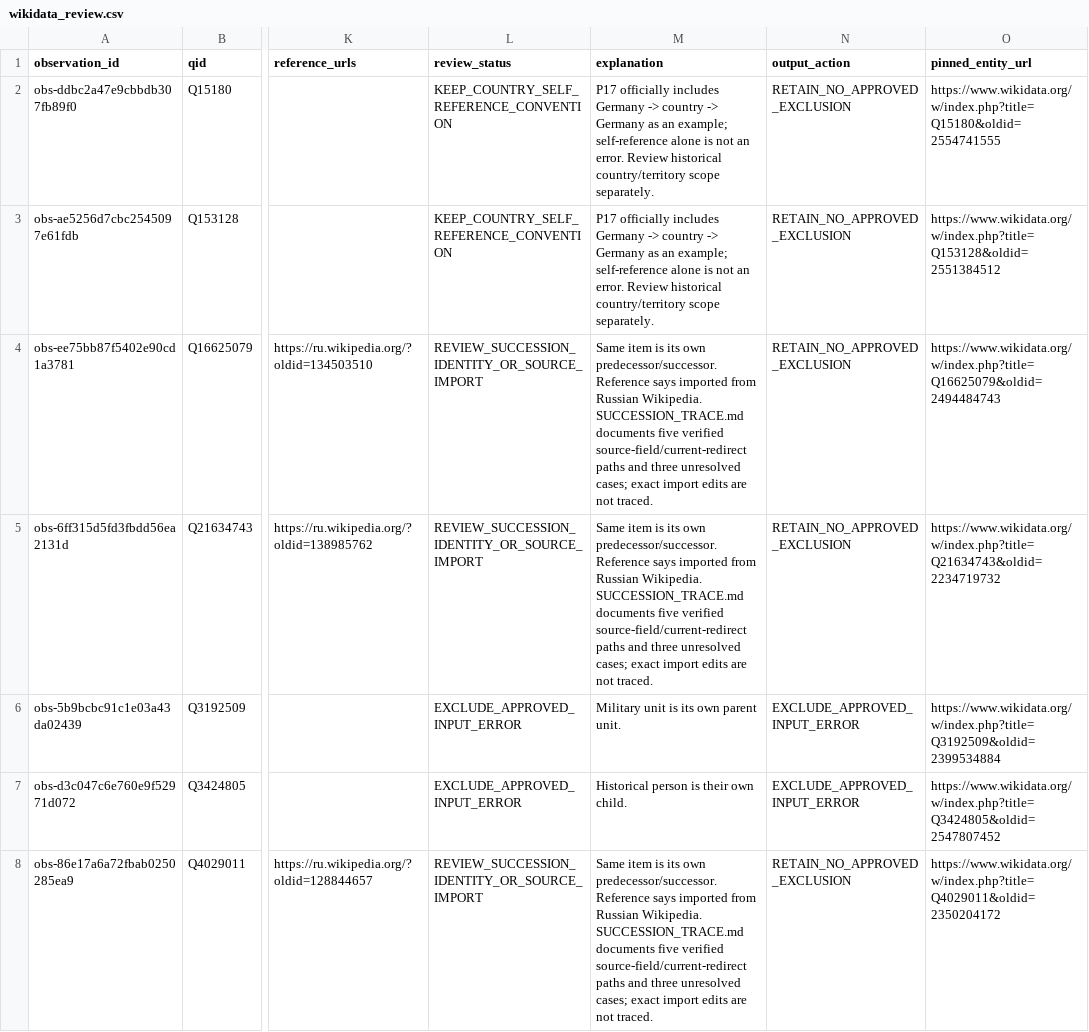
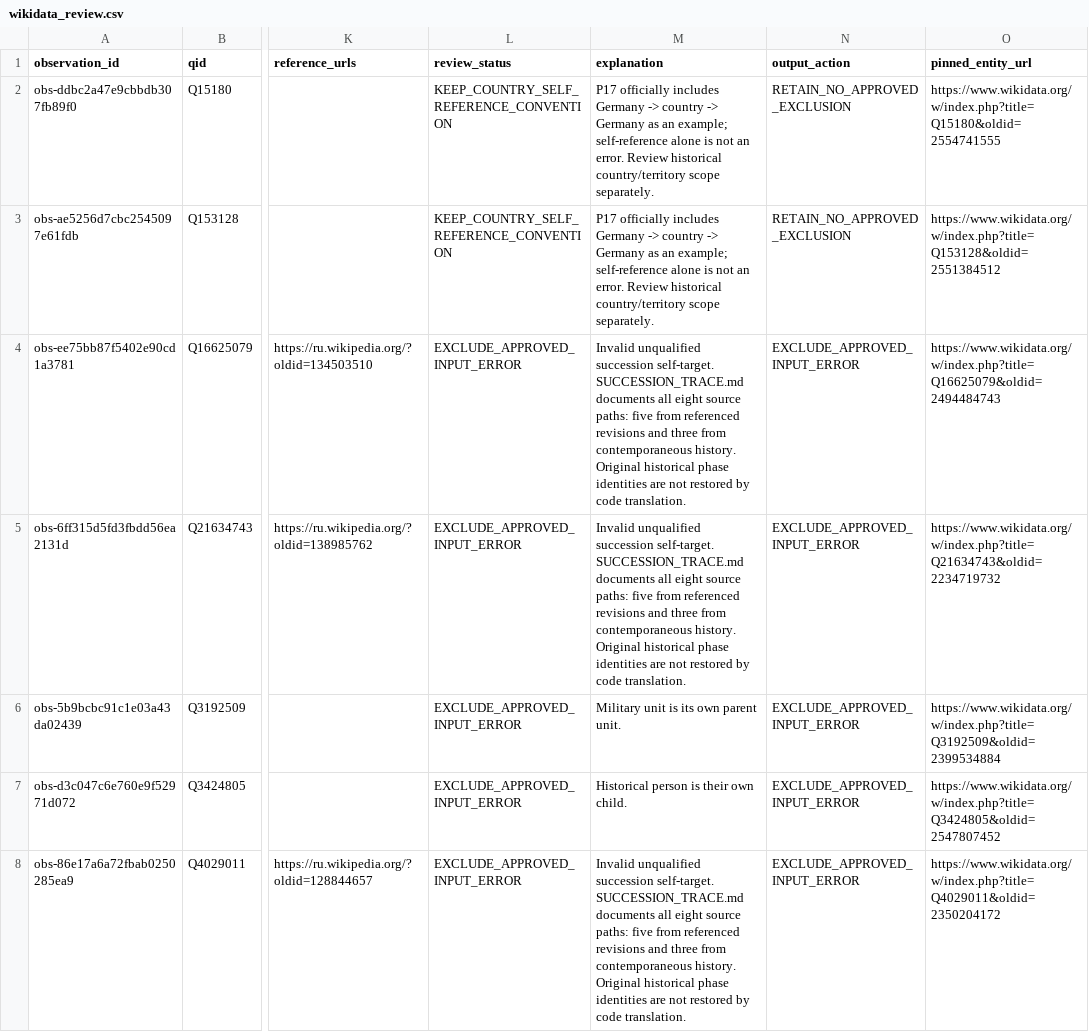
Before and after one commit to YehudRaanan/Corpus2GeoRAG_Pacific, a CSV file: GG_Data/mapping/self_link_review_2026-10-15/wikidata_review.csv, drawn as a sheet; only a part is shown, gaps mark what is left out; the diff covers the shown part only; the diff names each change by its address in the sheet, - before the commit and + after, or states it on an @@ line.

```diff
--- a/GG_Data/mapping/self_link_review_2026-10-15/wikidata_review.csv
+++ b/GG_Data/mapping/self_link_review_2026-10-15/wikidata_review.csv
-L4:L5 (review_status): REVIEW_SUCCESSION_IDENTITY_OR_SOURCE_IMPORT
+L4:L5 (review_status): EXCLUDE_APPROVED_INPUT_ERROR
-M4:M5 (explanation): Same item is its own predecessor/successor. Reference says imported from Russian Wikipedia. SUCCESSION_TRACE.md documents five verified source-field/current-redirect paths and three unresolved cases; exact import edits are not traced.
+M4:M5 (explanation): Invalid unqualified succession self-target. SUCCESSION_TRACE.md documents all eight source paths: five from referenced revisions and three from contemporaneous history. Original historical phase identities are not restored by code translation.
-N4:N5 (output_action): RETAIN_NO_APPROVED_EXCLUSION
+N4:N5 (output_action): EXCLUDE_APPROVED_INPUT_ERROR
-L8 (review_status): REVIEW_SUCCESSION_IDENTITY_OR_SOURCE_IMPORT
+L8 (review_status): EXCLUDE_APPROVED_INPUT_ERROR
-M8 (explanation): Same item is its own predecessor/successor. Reference says imported from Russian Wikipedia. SUCCESSION_TRACE.md documents five verified source-field/current-redirect paths and three unresolved cases; exact import edits are not traced.
+M8 (explanation): Invalid unqualified succession self-target. SUCCESSION_TRACE.md documents all eight source paths: five from referenced revisions and three from contemporaneous history. Original historical phase identities are not restored by code translation.
-N8 (output_action): RETAIN_NO_APPROVED_EXCLUSION
+N8 (output_action): EXCLUDE_APPROVED_INPUT_ERROR
```
Also changed, not shown: 15 edited cells elsewhere in this file, GG_Data/mapping/ASSERTION_EXCLUSIONS.csv, 8 other files.
